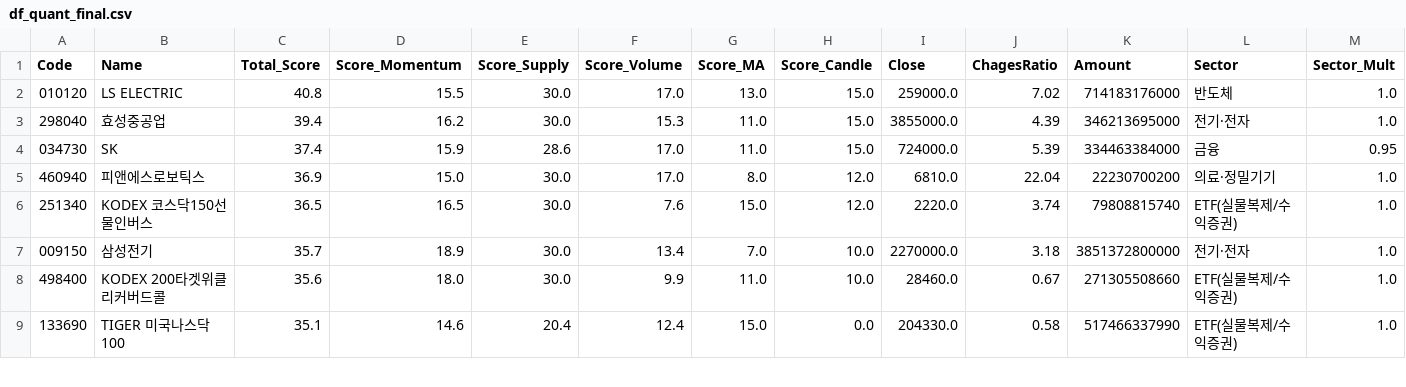
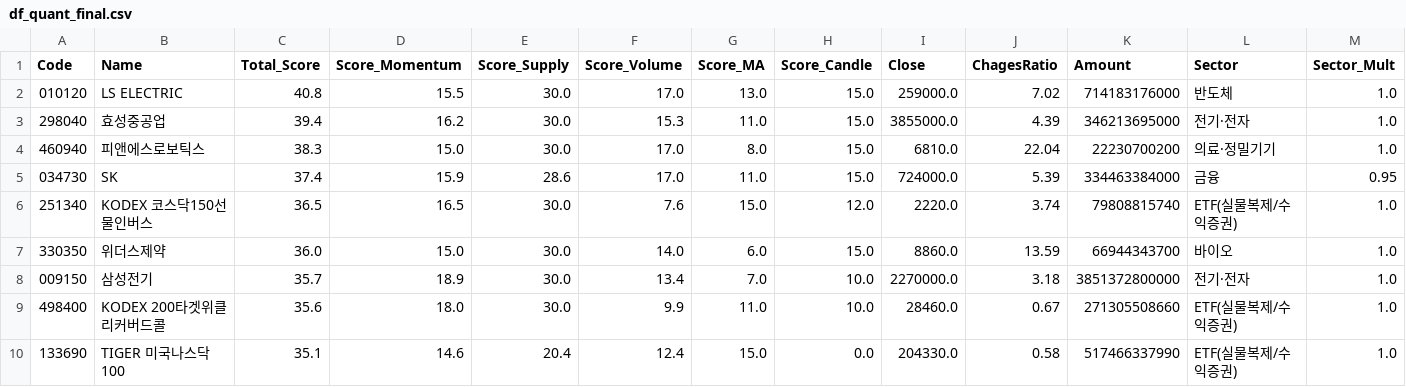
Before and after one commit to k2000kms-del/gd3-market-hub, a CSV file: data/df_quant_final.csv, drawn as a sheet; only a part is shown; removed rows and columns are numbered as before the commit, all else as after; rows hold the shown columns only; the diff covers the shown part only; the diff names each change by its address in the sheet, - before the commit and + after, or states it on an @@ line.

```diff
--- a/data/df_quant_final.csv
+++ b/data/df_quant_final.csv
+row 4: 460940 | 피앤에스로보틱스 | 38.3 | 15.0 | 30.0 | 17.0 | 8.0 | 15.0 | 6810.0 | 22.04 | 22230700200 | 의료·정밀기기 | 1.0
-row 5: 460940 | 피앤에스로보틱스 | 36.9 | 15.0 | 30.0 | 17.0 | 8.0 | 12.0 | 6810.0 | 22.04 | 22230700200 | 의료·정밀기기 | 1.0
+row 7: 330350 | 위더스제약 | 36.0 | 15.0 | 30.0 | 14.0 | 6.0 | 15.0 | 8860.0 | 13.59 | 66944343700 | 바이오 | 1.0
```
Also changed, not shown: 4 added rows and 5 removed rows elsewhere in this file.
